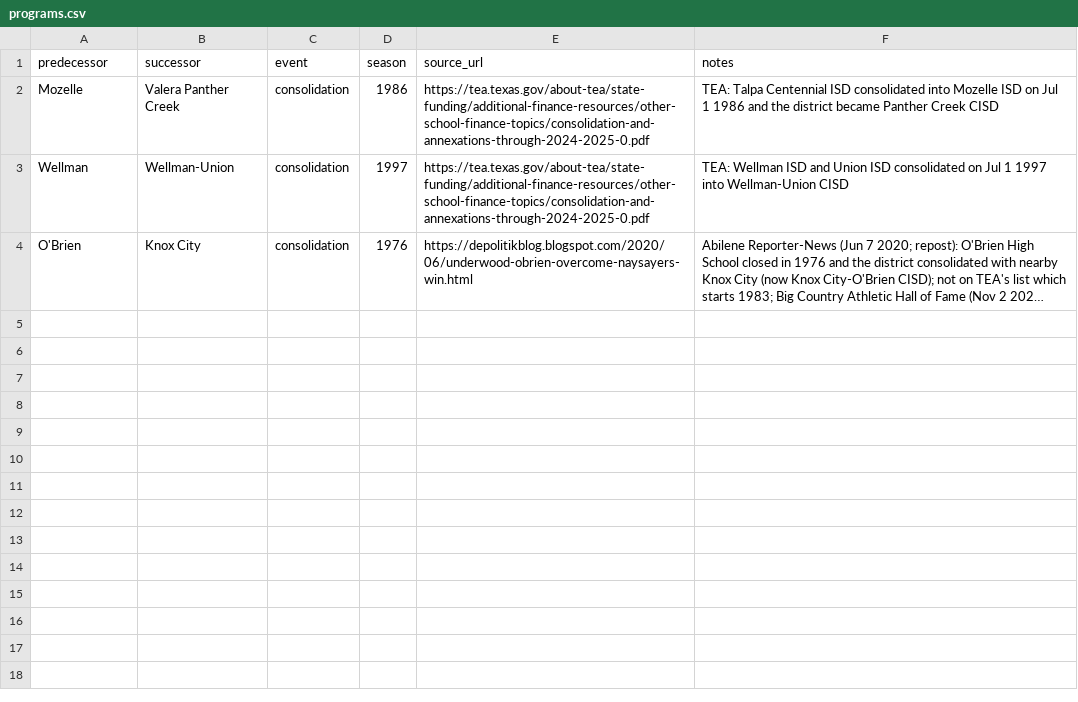
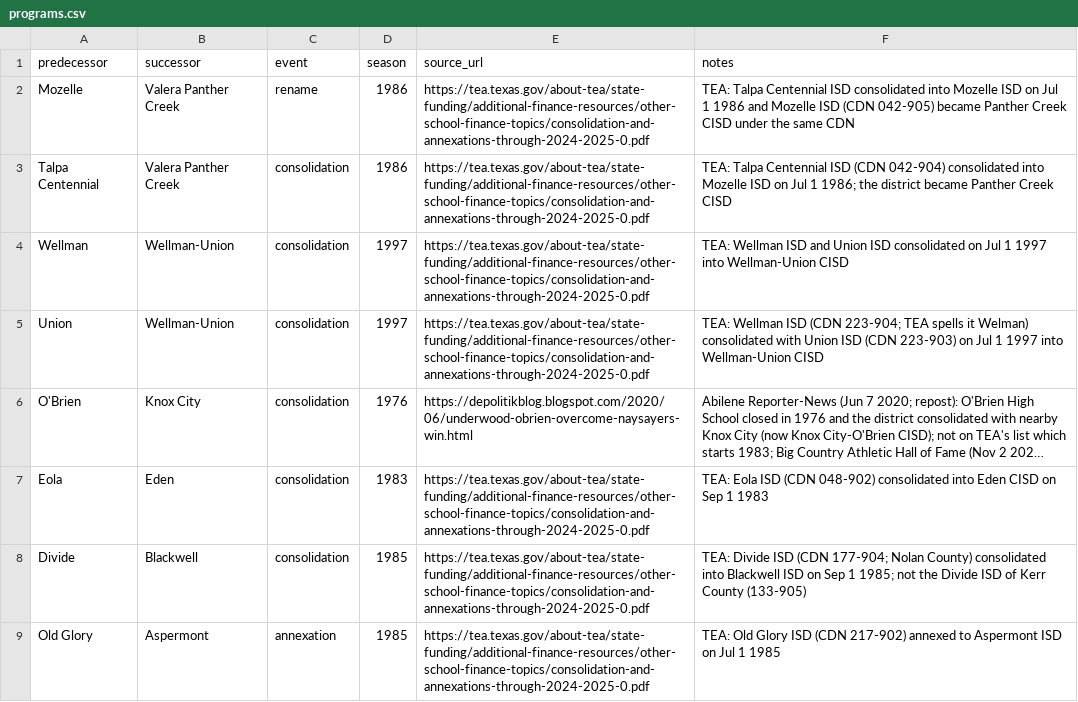
Before and after one commit to txsixman/txsixmanfootball, a CSV file: data/seed/lineage/programs.csv, drawn as a sheet; only a part is shown; long unchanged cells end in …; the diff covers the shown part only; the diff names each change by its address in the sheet, - before the commit and + after, or states it on an @@ line.

```diff
--- a/data/seed/lineage/programs.csv
+++ b/data/seed/lineage/programs.csv
-C2 (event): consolidation
+C2 (event): rename
-F2 (notes): …1986 and the district became Panther Creek CISD
+F2 (notes): …1986 and Mozelle ISD (CDN 042-905) became Panther Creek CISD under the same CDN
+row 3: Talpa Centennial | Valera Panther Creek | consolidation | 1986 | https://tea.texas.gov/about-tea/state-funding/additional-finance-resources/other-school-finance-topics/consolidation-and-annexations-through-2024-2025-0.pdf | TEA: Talpa Centennial ISD (CDN 042-904) consolidated into Mozelle ISD on Jul 1 1986; the district became Panther Creek CISD
+row 5: Union | Wellman-Union | consolidation | 1997 | https://tea.texas.gov/about-tea/state-funding/additional-finance-resources/other-school-finance-topics/consolidation-and-annexations-through-2024-2025-0.pdf | TEA: Wellman ISD (CDN 223-904; TEA spells it Welman) consolidated with Union ISD (CDN 223-903) on Jul 1 1997 into Wellman-Union CISD
+row 7: Eola | Eden | consolidation | 1983 | https://tea.texas.gov/about-tea/state-funding/additional-finance-resources/other-school-finance-topics/consolidation-and-annexations-through-2024-2025-0.pdf | TEA: Eola ISD (CDN 048-902) consolidated into Eden CISD on Sep 1 1983
+row 8: Divide | Blackwell | consolidation | 1985 | https://tea.texas.gov/about-tea/state-funding/additional-finance-resources/other-school-finance-topics/consolidation-and-annexations-through-2024-2025-0.pdf | TEA: Divide ISD (CDN 177-904; Nolan County) consolidated into Blackwell ISD on Sep 1 1985; not the Divide ISD of Kerr County (133-905)
+row 9: Old Glory | Aspermont | annexation | 1985 | https://tea.texas.gov/about-tea/state-funding/additional-finance-resources/other-school-finance-topics/consolidation-and-annexations-through-2024-2025-0.pdf | TEA: Old Glory ISD (CDN 217-902) annexed to Aspermont ISD on Jul 1 1985
```
Also changed, not shown: 7 added rows elsewhere in this file, 14 other files.
